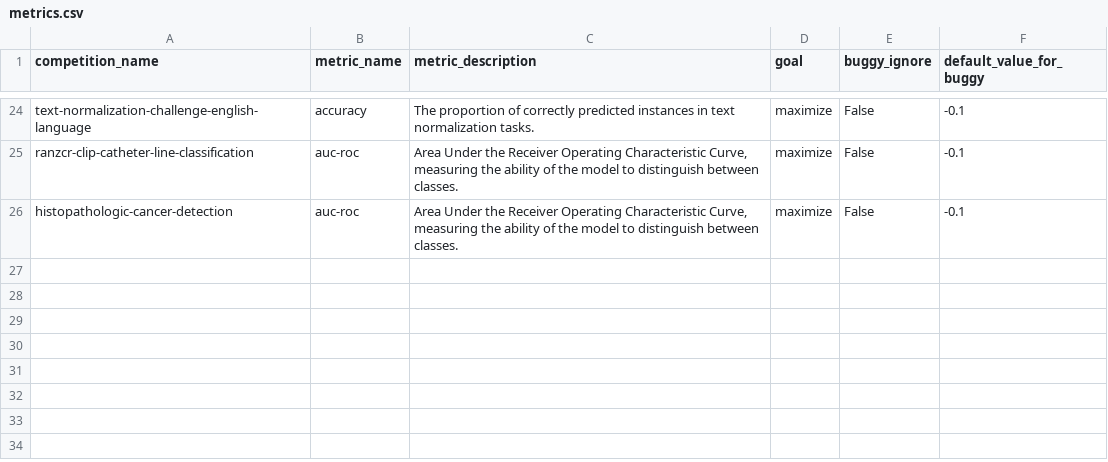
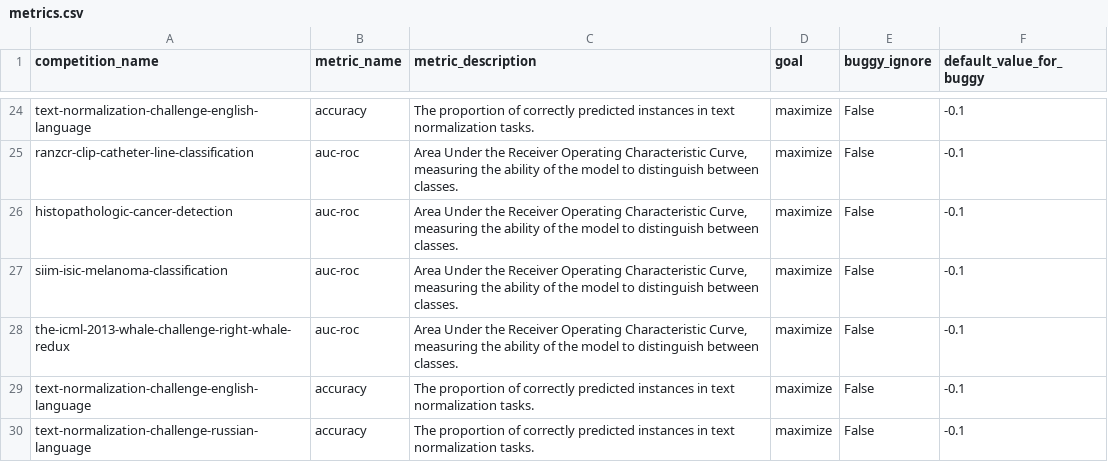
Before and after one commit to rm-3284/MLE-Bench-Dashboard-Visualization, a CSV file: metrics.csv, drawn as a sheet; only a part is shown, gaps mark what is left out; the diff names each change by its address in the sheet, - before the commit and + after, or states it on an @@ line.

Commit message:
new competitions added

```diff
--- a/metrics.csv
+++ b/metrics.csv
+row 27: siim-isic-melanoma-classification | auc-roc | Area Under the Receiver Operating Characteristic Curve, measuring the ability of the model to distinguish between classes. | maximize | False | -0.1
+row 28: the-icml-2013-whale-challenge-right-whale-redux | auc-roc | Area Under the Receiver Operating Characteristic Curve, measuring the ability of the model to distinguish between classes. | maximize | False | -0.1
+row 29: text-normalization-challenge-english-language | accuracy | The proportion of correctly predicted instances in text normalization tasks. | maximize | False | -0.1
+row 30: text-normalization-challenge-russian-language | accuracy | The proportion of correctly predicted instances in text normalization tasks. | maximize | False | -0.1
```
